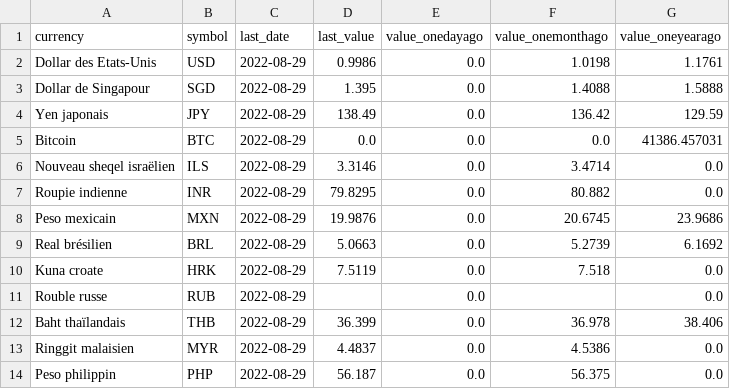
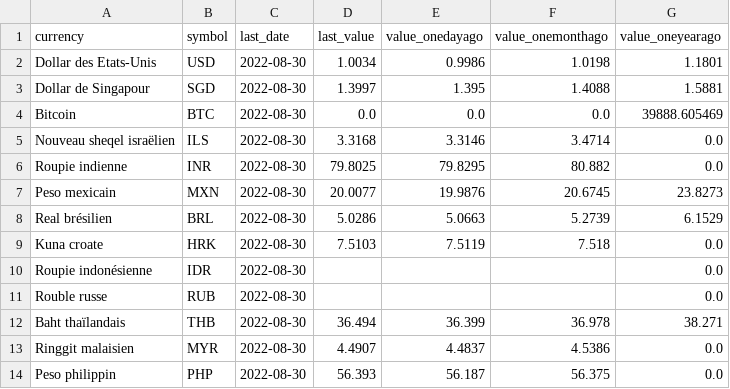
Before and after one commit to AntoineDumestre/Exchange-rates, a CSV file: trends.csv, drawn as a sheet; only a part is shown; the diff covers the shown part only.

Commit message:
daily_data_update_commit

```diff
--- a/trends.csv
+++ b/trends.csv
@@ -1,14 +1,14 @@
 currency,symbol,last_date,last_value,value_onedayago,value_onemonthago,value_oneyearago
-Dollar des Etats-Unis,USD,2022-08-29,0.9986,0.0,1.0198,1.1761
-Dollar de Singapour,SGD,2022-08-29,1.395,0.0,1.4088,1.5888
-Yen japonais,JPY,2022-08-29,138.49,0.0,136.42,129.59
-Bitcoin,BTC,2022-08-29,0.0,0.0,0.0,41386.457031
-Nouveau sheqel israëlien,ILS,2022-08-29,3.3146,0.0,3.4714,0.0
-Roupie indienne,INR,2022-08-29,79.8295,0.0,80.882,0.0
-Peso mexicain,MXN,2022-08-29,19.9876,0.0,20.6745,23.9686
-Real brésilien,BRL,2022-08-29,5.0663,0.0,5.2739,6.1692
-Kuna croate,HRK,2022-08-29,7.5119,0.0,7.518,0.0
-Rouble russe,RUB,2022-08-29,,0.0,,0.0
-Baht thaïlandais,THB,2022-08-29,36.399,0.0,36.978,38.406
-Ringgit malaisien,MYR,2022-08-29,4.4837,0.0,4.5386,0.0
-Peso philippin,PHP,2022-08-29,56.187,0.0,56.375,0.0
+Dollar des Etats-Unis,USD,2022-08-30,1.0034,0.9986,1.0198,1.1801
+Dollar de Singapour,SGD,2022-08-30,1.3997,1.395,1.4088,1.5881
+Bitcoin,BTC,2022-08-30,0.0,0.0,0.0,39888.605469
+Nouveau sheqel israëlien,ILS,2022-08-30,3.3168,3.3146,3.4714,0.0
+Roupie indienne,INR,2022-08-30,79.8025,79.8295,80.882,0.0
+Peso mexicain,MXN,2022-08-30,20.0077,19.9876,20.6745,23.8273
+Real brésilien,BRL,2022-08-30,5.0286,5.0663,5.2739,6.1529
+Kuna croate,HRK,2022-08-30,7.5103,7.5119,7.518,0.0
+Roupie indonésienne,IDR,2022-08-30,,,,0.0
+Rouble russe,RUB,2022-08-30,,,,0.0
+Baht thaïlandais,THB,2022-08-30,36.494,36.399,36.978,38.271
+Ringgit malaisien,MYR,2022-08-30,4.4907,4.4837,4.5386,0.0
+Peso philippin,PHP,2022-08-30,56.393,56.187,56.375,0.0
```
Also changed, not shown: 5 added rows, 5 removed rows and 45 edited cells elsewhere in this file, 1 other file.
